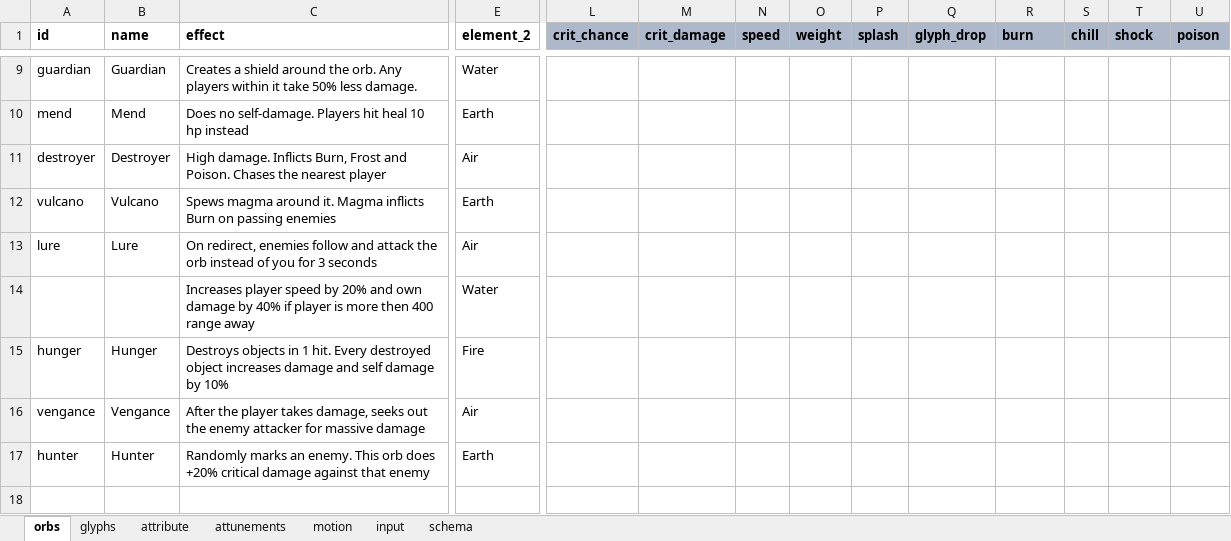
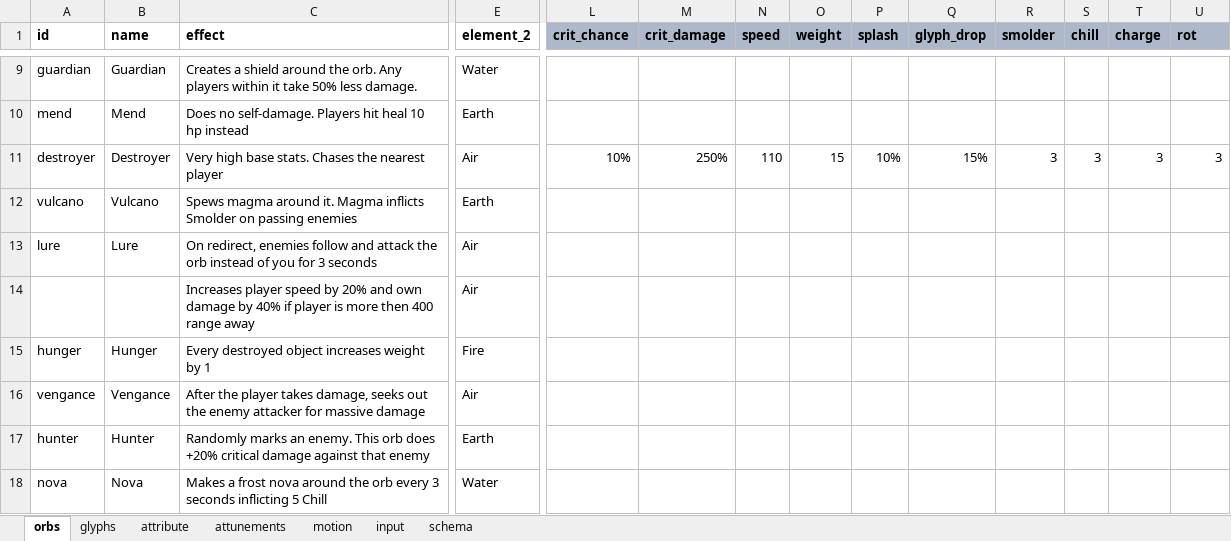
Before and after one commit to dreamingofpixels/one-last-bullet, an Excel workbook: project/data/game_data.xlsx, sheet orbs, drawn as a sheet; only a part is shown, gaps mark what is left out; values as stored, in another font and other column widths than the file's, no borders; conditional formats not drawn; rows hold the shown columns only; the diff covers the shown part only; the diff names each change by its address in the sheet, - before the commit and + after, or states it on an @@ line.

```diff
--- a/project/data/game_data.xlsx (sheet orbs)
+++ b/project/data/game_data.xlsx (sheet orbs)
-R1: burn
+R1: smolder
-T1: shock
+T1: charge
-U1: poison
+U1: rot
-C11 (effect): High damage. Inflicts Burn, Frost and Poison. Chases the…
+C11 (effect): Very high base stats. Chases the…
-L11 (crit_chance): (empty)
+L11 (crit_chance): 10%
-M11 (crit_damage): (empty)
+M11 (crit_damage): 250%
-N11 (speed): (empty)
+N11 (speed): 110
-O11 (weight): (empty)
+O11 (weight): 15
-P11 (splash): (empty)
+P11 (splash): 10%
-Q11 (glyph_drop): (empty)
+Q11 (glyph_drop): 15%
-R11 (smolder): (empty)
+R11 (smolder): 3
-S11 (chill): (empty)
+S11 (chill): 3
-T11 (charge): (empty)
+T11 (charge): 3
-U11 (rot): (empty)
+U11 (rot): 3
-C12 (effect): …Magma inflicts Burn on passing…
+C12 (effect): …Magma inflicts Smolder on passing…
-E14 (element_2): Water
+E14 (element_2): Air
-C15 (effect): Destroys objects in 1 hit. Every destroyed object increases damage and self damage by 10%
+C15 (effect): Every destroyed object increases weight by 1
+row 18: nova | Nova | Makes a frost nova around the orb every 3 seconds inflicting 5 Chill | Water
```
Also changed, not shown: 38 edited cells elsewhere in this sheet, sheet attunements, formulas that keep their value, hidden cells, 15 other files.
